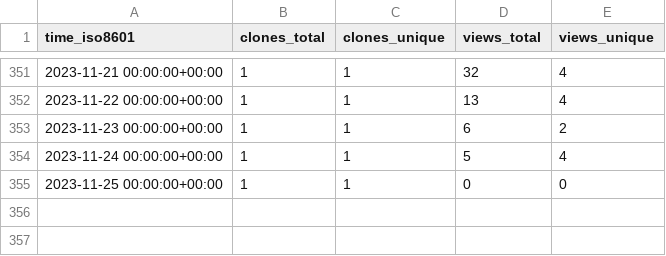
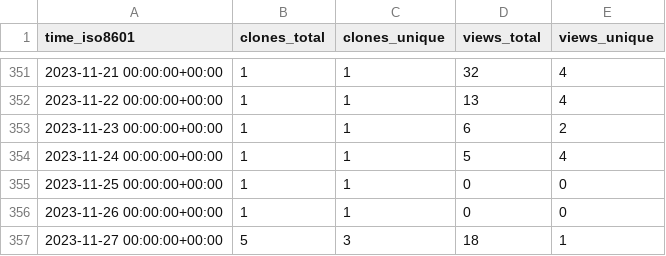
Before and after one commit to djtomlinson/PhysiBoSS, a CSV file: PhysiBoSS/PhysiBoSS/ghrs-data/views_clones_aggregate.csv, drawn as a sheet; only a part is shown, gaps mark what is left out.

```diff
--- a/PhysiBoSS/PhysiBoSS/ghrs-data/views_clones_aggregate.csv
+++ b/PhysiBoSS/PhysiBoSS/ghrs-data/views_clones_aggregate.csv
@@ -355 +355,3 @@ time_iso8601,clones_total,clones_unique,views_total,views_unique
 2023-11-25 00:00:00+00:00,1,1,0,0
+2023-11-26 00:00:00+00:00,1,1,0,0
+2023-11-27 00:00:00+00:00,5,3,18,1
```
Also changed, not shown: 1 other file.
